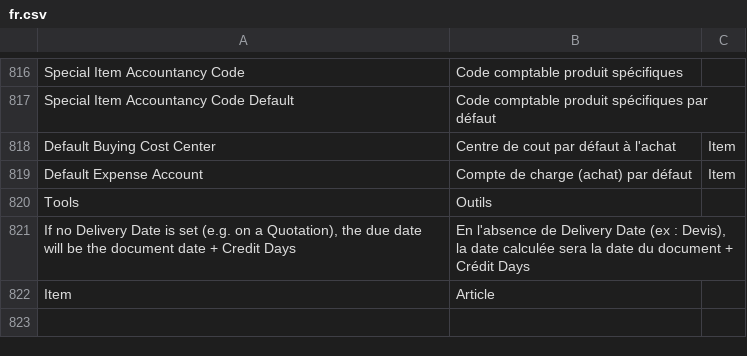
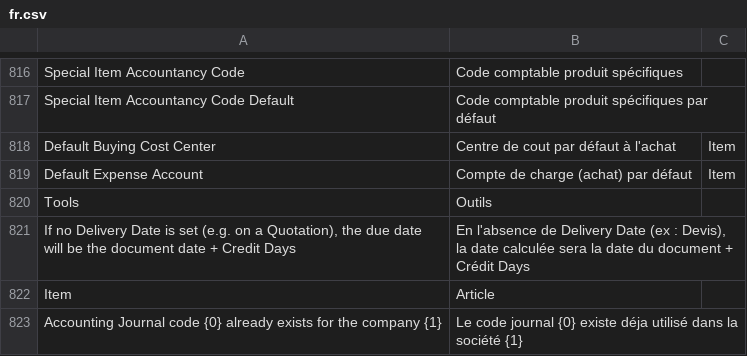
Before and after one commit to scopen-coop/erpnext_france, a CSV file: erpnext_france/translations/fr.csv, drawn as a sheet; only a part is shown, gaps mark what is left out; the diff names each change by its address in the sheet, - before the commit and + after, or states it on an @@ line.

Commit message:
feat: change Accounting journal management (unique by company)

```diff
--- a/erpnext_france/translations/fr.csv
+++ b/erpnext_france/translations/fr.csv
+row 823: Accounting Journal code {0} already exists for the company {1} | Le code journal {0} existe déja utilisé dans la société {1}
```
Also changed, not shown: 6 other files.
